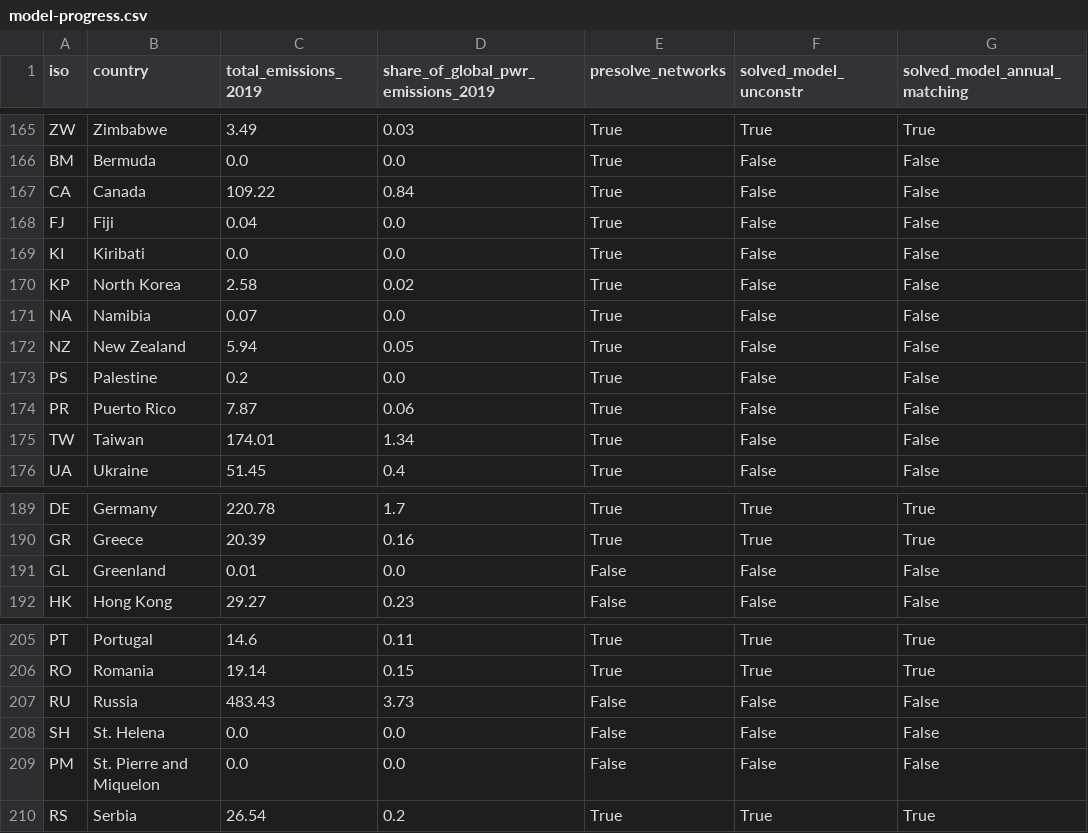
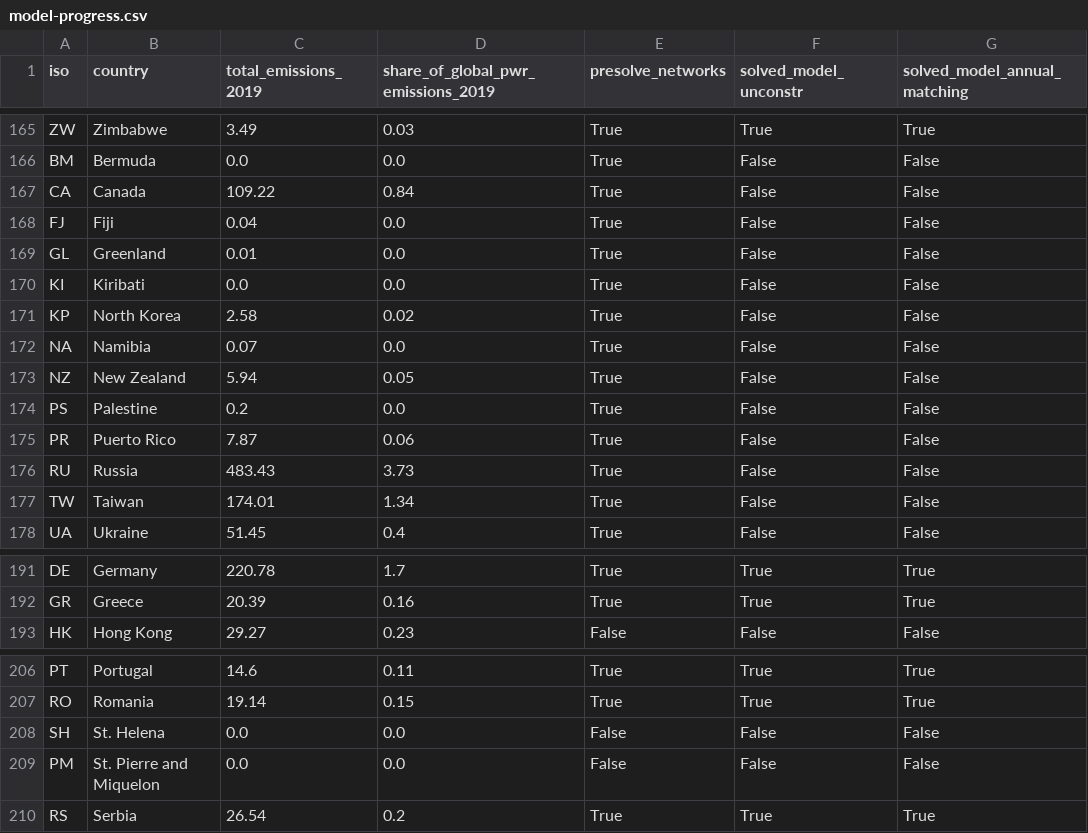
Before and after one commit to transition-zero/pypsa-earth-trace, a CSV file: _TRACE_outputs/model-progress.csv, drawn as a sheet; only a part is shown, gaps mark what is left out; removed rows and columns are numbered as before the commit, all else as after; the diff names each change by its address in the sheet, - before the commit and + after, or states it on an @@ line.

Commit message:
update model progress

```diff
--- a/_TRACE_outputs/model-progress.csv
+++ b/_TRACE_outputs/model-progress.csv
+row 169: GL | Greenland | 0.01 | 0.0 | True | False | False
+row 176: RU | Russia | 483.43 | 3.73 | True | False | False
-row 191: GL | Greenland | 0.01 | 0.0 | False | False | False
-row 207: RU | Russia | 483.43 | 3.73 | False | False | False
```
Also changed, not shown: 2 other files.
